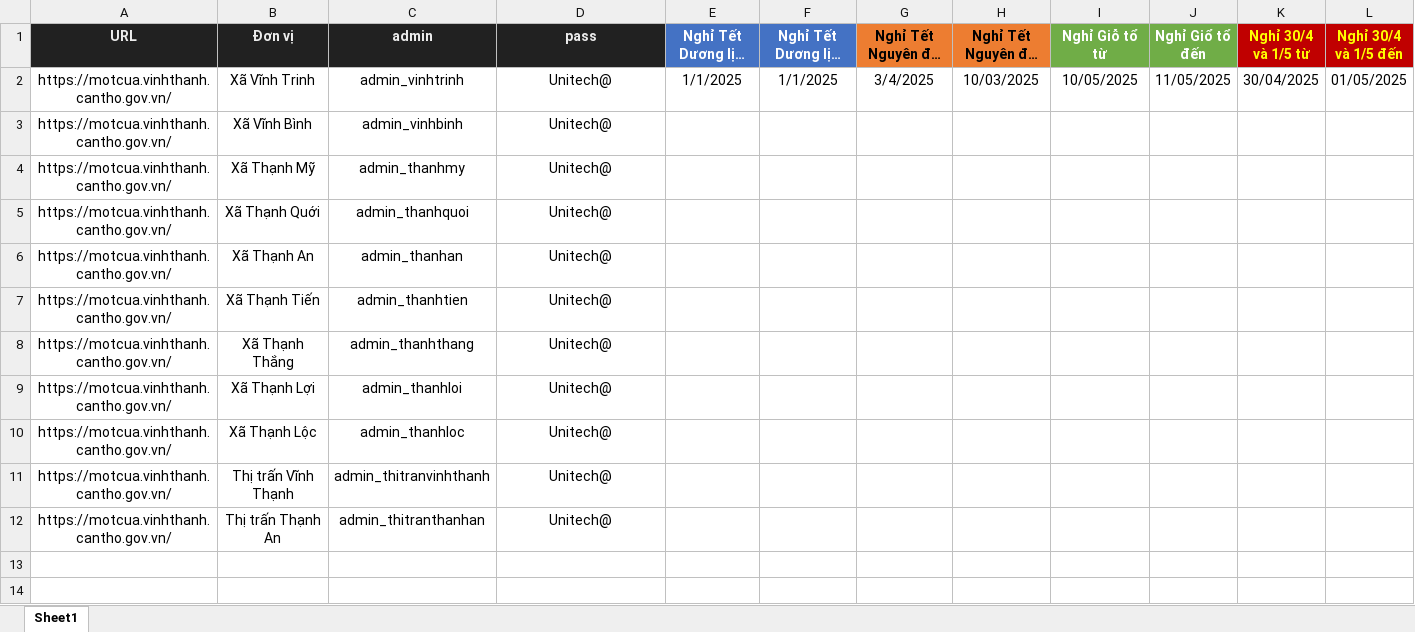
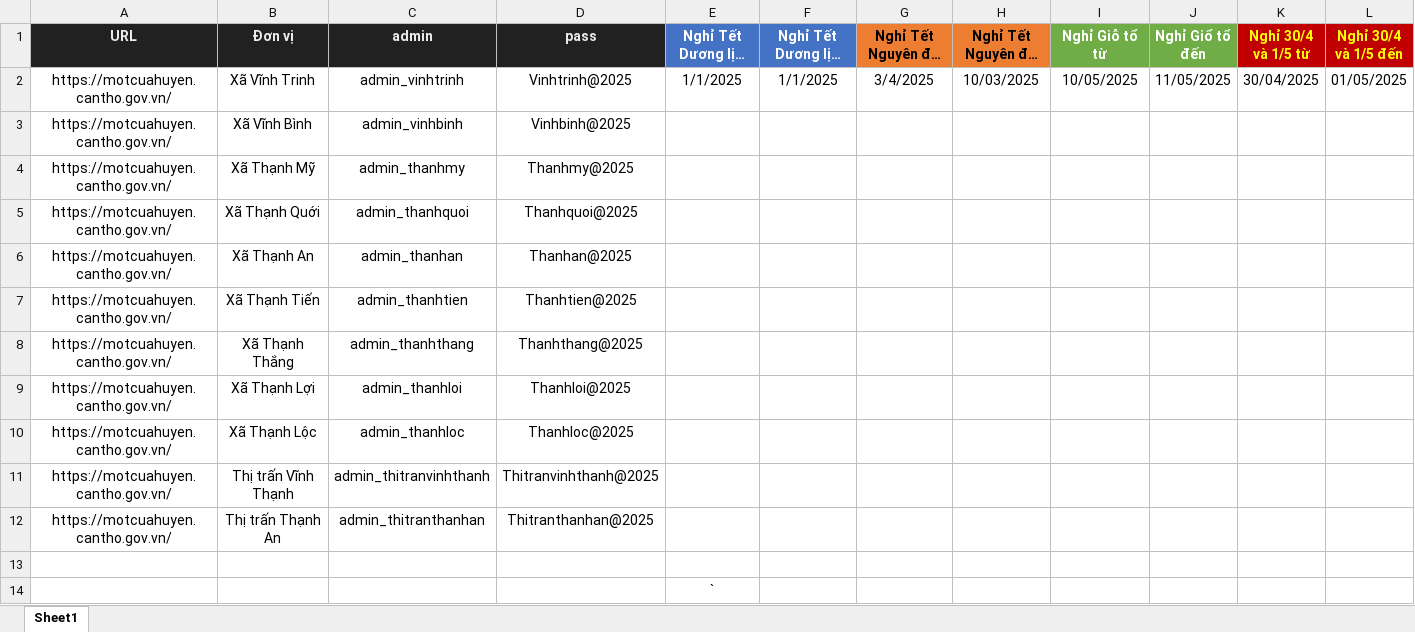
Before and after one commit to duy97ct/motcua_auto, an Excel workbook: data - Vinh Thanh.xlsx, sheet Sheet1, drawn as a sheet; only a part is shown; long unchanged cells end in …; values as stored, in another font and other column widths than the file's, no borders; rows hold the shown columns only; the diff names each change by its address in the sheet, - before the commit and + after, or states it on an @@ line.

```diff
--- a/data - Vinh Thanh.xlsx (sheet Sheet1)
+++ b/data - Vinh Thanh.xlsx (sheet Sheet1)
-A2:A12 (URL): https://motcua.vinhthanh.cantho.gov.vn/
+A2:A12 (URL): https://motcuahuyen.cantho.gov.vn/
-D2 (pass): Unitech@
+D2 (pass): Vinhtrinh@2025
-D3 (pass): Unitech@
+D3 (pass): Vinhbinh@2025
-D4 (pass): Unitech@
+D4 (pass): Thanhmy@2025
-D5 (pass): Unitech@
+D5 (pass): Thanhquoi@2025
-D6 (pass): Unitech@
+D6 (pass): Thanhan@2025
-D7 (pass): Unitech@
+D7 (pass): Thanhtien@2025
-D8 (pass): Unitech@
+D8 (pass): Thanhthang@2025
-D9 (pass): Unitech@
+D9 (pass): Thanhloi@2025
-D10 (pass): Unitech@
+D10 (pass): Thanhloc@2025
-D11 (pass): Unitech@
+D11 (pass): Thitranvinhthanh@2025
-D12 (pass): Unitech@
+D12 (pass): Thitranthanhan@2025
+row 13: (empty)
+row 14:  |  |  |  | `
```
Also changed, not shown: data.xlsx, 30 other files.
